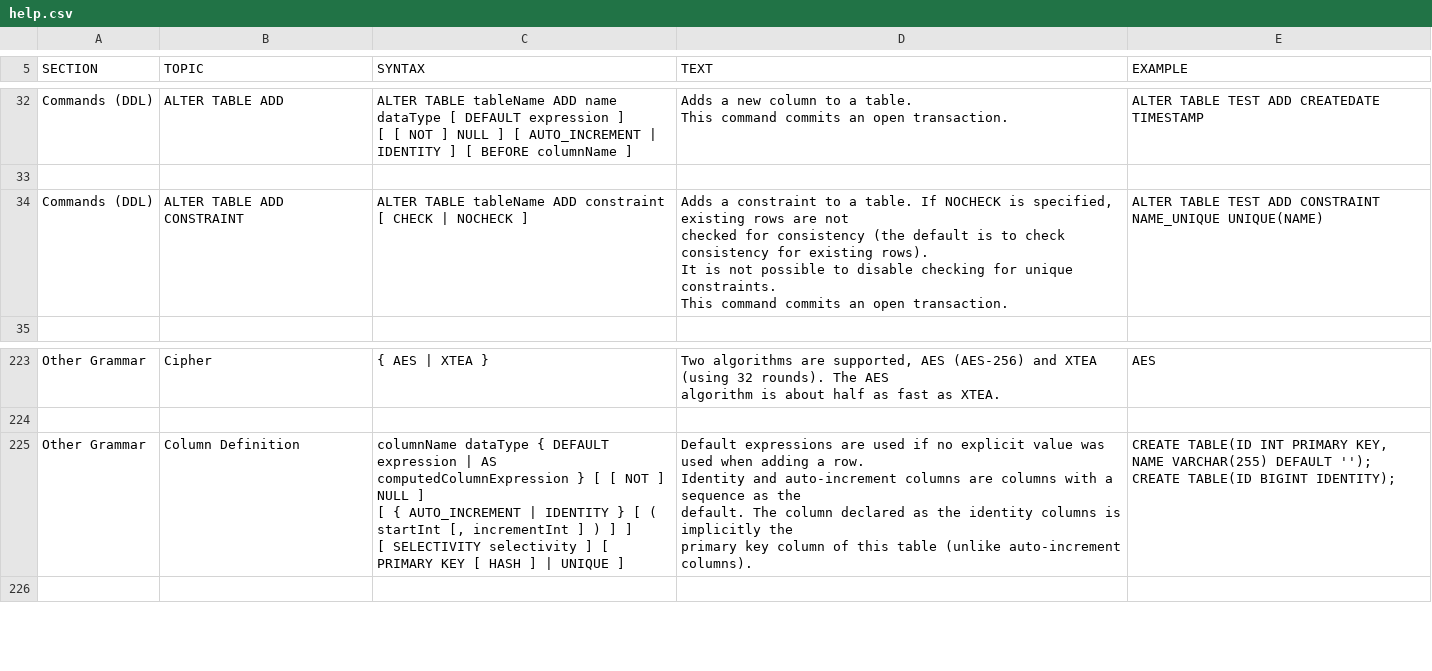
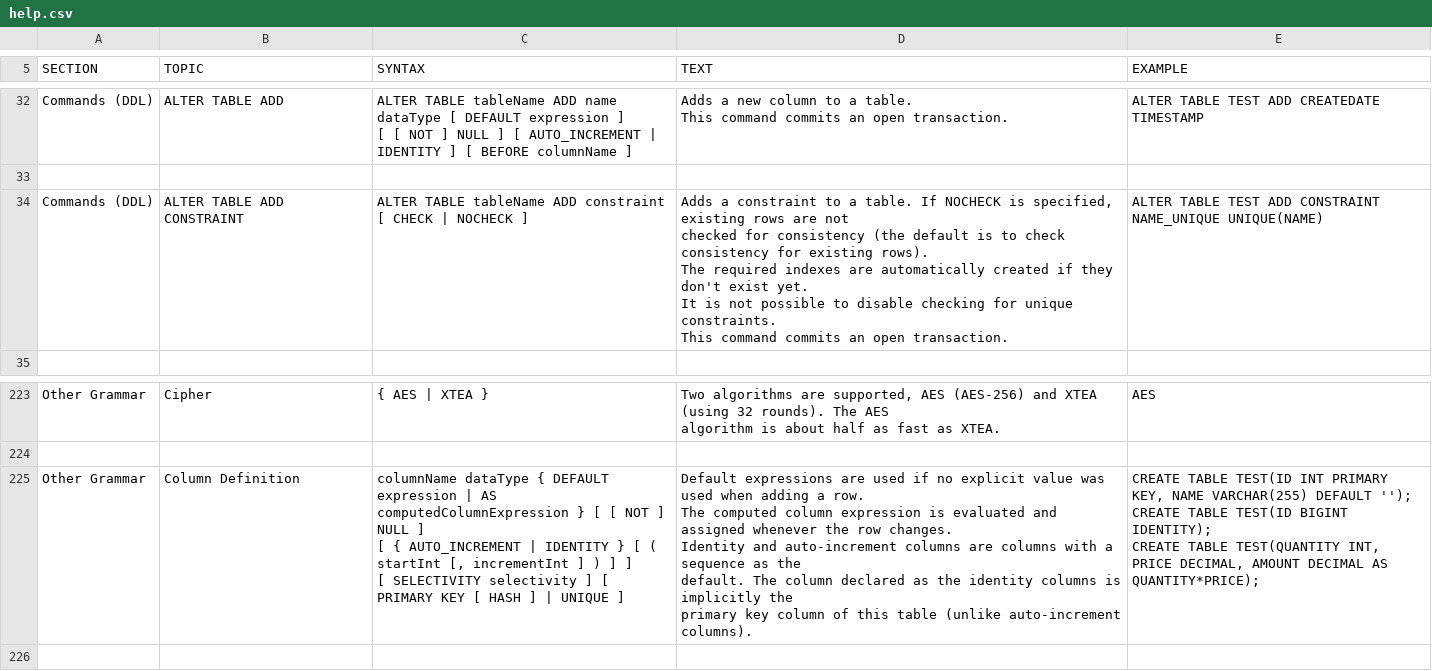
Before and after one commit to coderplay/h2-bitmap, a CSV file: h2/src/docsrc/help/help.csv, drawn as a sheet; only a part is shown, gaps mark what is left out.

```diff
--- a/h2/src/docsrc/help/help.csv
+++ b/h2/src/docsrc/help/help.csv
@@ -188,12 +188,13 @@ ALTER TABLE TEST ADD CREATEDATE TIMESTAMP
 
-"Commands (DDL)","ALTER TABLE ADD CONSTRAINT","
-ALTER TABLE tableName ADD constraint [ CHECK | NOCHECK ]
-","
-Adds a constraint to a table. If NOCHECK is specified, existing rows are not
-checked for consistency (the default is to check consistency for existing rows).
-It is not possible to disable checking for unique constraints.
-This command commits an open transaction.
-","
-ALTER TABLE TEST ADD CONSTRAINT NAME_UNIQUE UNIQUE(NAME)
-"
+"Commands (DDL)","ALTER TABLE ADD CONSTRAINT","
+ALTER TABLE tableName ADD constraint [ CHECK | NOCHECK ]
+","
+Adds a constraint to a table. If NOCHECK is specified, existing rows are not
+checked for consistency (the default is to check consistency for existing rows).
+The required indexes are automatically created if they don't exist yet.
+It is not possible to disable checking for unique constraints.
+This command commits an open transaction.
+","
+ALTER TABLE TEST ADD CONSTRAINT NAME_UNIQUE UNIQUE(NAME)
+"
 
@@ -1439,16 +1440,18 @@ AES
 
-"Other Grammar","Column Definition","
-columnName dataType { DEFAULT expression | AS computedColumnExpression } [ [ NOT ] NULL ]
-[ { AUTO_INCREMENT | IDENTITY } [ ( startInt [, incrementInt ] ) ] ]
-[ SELECTIVITY selectivity ] [ PRIMARY KEY [ HASH ] | UNIQUE ]
-","
-Default expressions are used if no explicit value was used when adding a row.
-
-Identity and auto-increment columns are columns with a sequence as the
-default. The column declared as the identity columns is implicitly the
-primary key column of this table (unlike auto-increment columns).
-","
-CREATE TABLE(ID INT PRIMARY KEY, NAME VARCHAR(255) DEFAULT '');
-CREATE TABLE(ID BIGINT IDENTITY);
-"
+"Other Grammar","Column Definition","
+columnName dataType { DEFAULT expression | AS computedColumnExpression } [ [ NOT ] NULL ]
+[ { AUTO_INCREMENT | IDENTITY } [ ( startInt [, incrementInt ] ) ] ]
+[ SELECTIVITY selectivity ] [ PRIMARY KEY [ HASH ] | UNIQUE ]
+","
+Default expressions are used if no explicit value was used when adding a row.
+The computed column expression is evaluated and assigned whenever the row changes.
+
+Identity and auto-increment columns are columns with a sequence as the
+default. The column declared as the identity columns is implicitly the
+primary key column of this table (unlike auto-increment columns).
+","
+CREATE TABLE TEST(ID INT PRIMARY KEY, NAME VARCHAR(255) DEFAULT '');
+CREATE TABLE TEST(ID BIGINT IDENTITY);
+CREATE TABLE TEST(QUANTITY INT, PRICE DECIMAL, AMOUNT DECIMAL AS QUANTITY*PRICE);
+"
 
```
Also changed, not shown: 13 other files.
